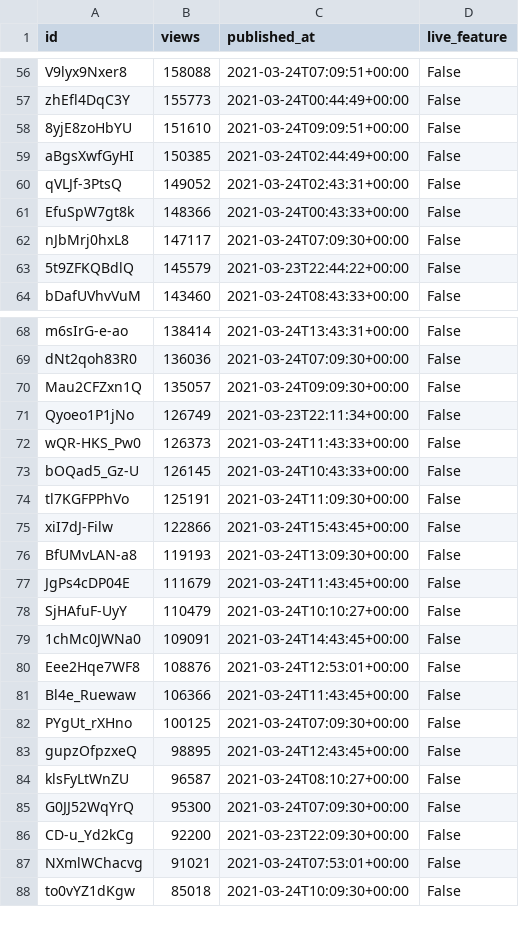
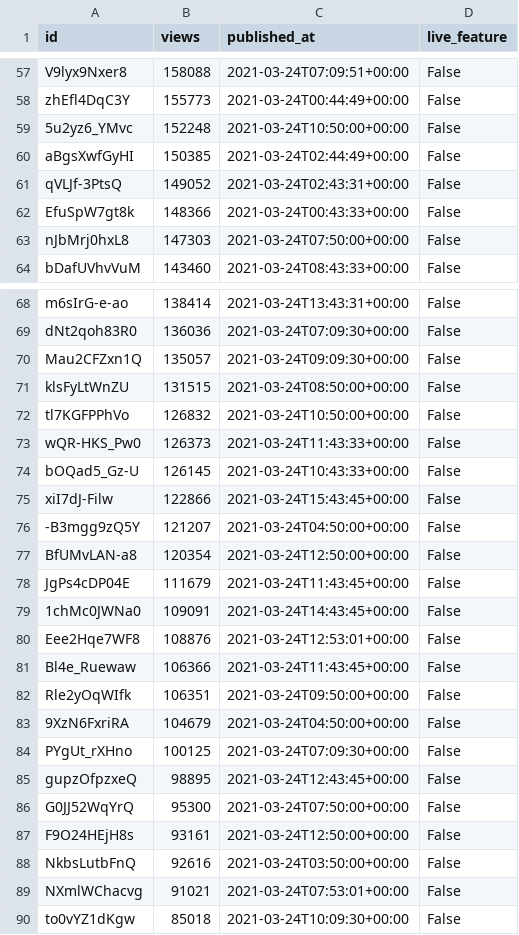
Before and after one commit to cross-internet/api, a CSV file: public/invidious_videos.csv, drawn as a sheet; only a part is shown, gaps mark what is left out; the diff covers the shown part only.

```diff
--- a/public/invidious_videos.csv
+++ b/public/invidious_videos.csv
@@ -57,3 +58,3 @@ V9lyx9Nxer8,158088,2021-03-24T07:09:51+00:00,False
 zhEfl4DqC3Y,155773,2021-03-24T00:44:49+00:00,False
-8yjE8zoHbYU,151610,2021-03-24T09:09:51+00:00,False
+5u2yz6_YMvc,152248,2021-03-24T10:50:00+00:00,False
 aBgsXwfGyHI,150385,2021-03-24T02:44:49+00:00,False
@@ -61,4 +62,3 @@ qVLJf-3PtsQ,149052,2021-03-24T02:43:31+00:00,False
 EfuSpW7gt8k,148366,2021-03-24T00:43:33+00:00,False
-nJbMrj0hxL8,147117,2021-03-24T07:09:30+00:00,False
-5t9ZFKQBdlQ,145579,2021-03-23T22:44:22+00:00,False
+nJbMrj0hxL8,147303,2021-03-24T07:50:00+00:00,False
 bDafUVhvVuM,143460,2021-03-24T08:43:33+00:00,False
@@ -70,10 +70,10 @@ dNt2qoh83R0,136036,2021-03-24T07:09:30+00:00,False
 Mau2CFZxn1Q,135057,2021-03-24T09:09:30+00:00,False
-Qyoeo1P1jNo,126749,2021-03-23T22:11:34+00:00,False
+klsFyLtWnZU,131515,2021-03-24T08:50:00+00:00,False
+tl7KGFPPhVo,126832,2021-03-24T10:50:00+00:00,False
 wQR-HKS_Pw0,126373,2021-03-24T11:43:33+00:00,False
 bOQad5_Gz-U,126145,2021-03-24T10:43:33+00:00,False
-tl7KGFPPhVo,125191,2021-03-24T11:09:30+00:00,False
 xiI7dJ-Filw,122866,2021-03-24T15:43:45+00:00,False
-BfUMvLAN-a8,119193,2021-03-24T13:09:30+00:00,False
+-B3mgg9zQ5Y,121207,2021-03-24T04:50:00+00:00,False
+BfUMvLAN-a8,120354,2021-03-24T12:50:00+00:00,False
 JgPs4cDP04E,111679,2021-03-24T11:43:45+00:00,False
-SjHAfuF-UyY,110479,2021-03-24T10:10:27+00:00,False
 1chMc0JWNa0,109091,2021-03-24T14:43:45+00:00,False
@@ -81,7 +81,9 @@ Eee2Hqe7WF8,108876,2021-03-24T12:53:01+00:00,False
 Bl4e_Ruewaw,106366,2021-03-24T11:43:45+00:00,False
+Rle2yOqWIfk,106351,2021-03-24T09:50:00+00:00,False
+9XzN6FxriRA,104679,2021-03-24T04:50:00+00:00,False
 PYgUt_rXHno,100125,2021-03-24T07:09:30+00:00,False
 gupzOfpzxeQ,98895,2021-03-24T12:43:45+00:00,False
-klsFyLtWnZU,96587,2021-03-24T08:10:27+00:00,False
-G0JJ52WqYrQ,95300,2021-03-24T07:09:30+00:00,False
-CD-u_Yd2kCg,92200,2021-03-23T22:09:30+00:00,False
+G0JJ52WqYrQ,95300,2021-03-24T07:50:00+00:00,False
+F9O24HEjH8s,93161,2021-03-24T12:50:00+00:00,False
+NkbsLutbFnQ,92616,2021-03-24T03:50:00+00:00,False
 NXmlWChacvg,91021,2021-03-24T07:53:01+00:00,False
```
Also changed, not shown: 6 added rows, 5 removed rows and 5 edited cells elsewhere in this file, 1 other file.
